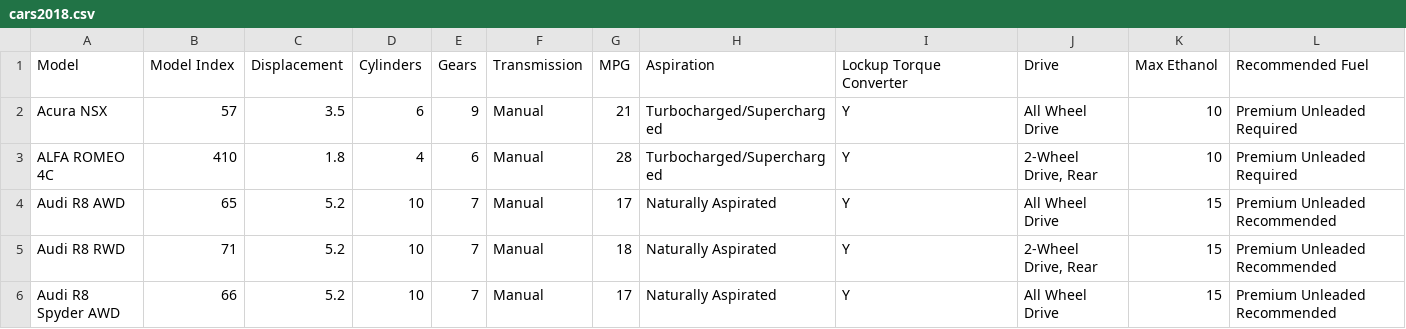
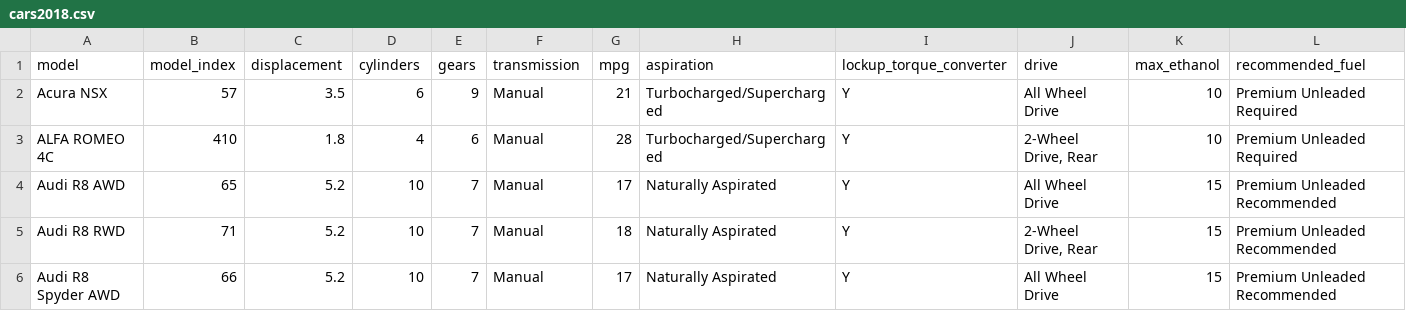
Before and after one commit to paulomaateus/aprendizagem-de-m-quina-, a CSV file: capitulo 1/data/cars2018.csv, drawn as a sheet; only a part is shown; removed rows and columns are numbered as before the commit, all else as after; rows hold the shown columns only; the diff names each change by its address in the sheet, - before the commit and + after, or states it on an @@ line.

```diff
--- a/capitulo 1/data/cars2018.csv
+++ b/capitulo 1/data/cars2018.csv
-row 1: Model | Model Index | Displacement | Cylinders | Gears | Transmission | MPG | Aspiration | Lockup Torque Converter | Drive | Max Ethanol | Recommended Fuel
+row 1: model | model_index | displacement | cylinders | gears | transmission | mpg | aspiration | lockup_torque_converter | drive | max_ethanol | recommended_fuel
```
Also changed, not shown: 8 other files.
